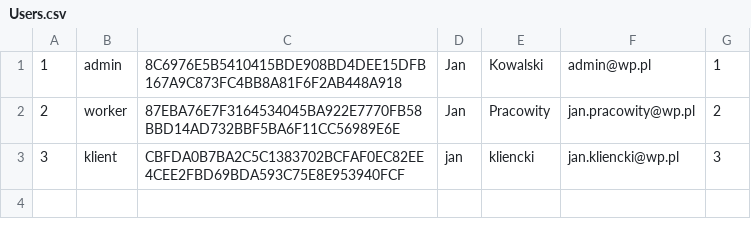
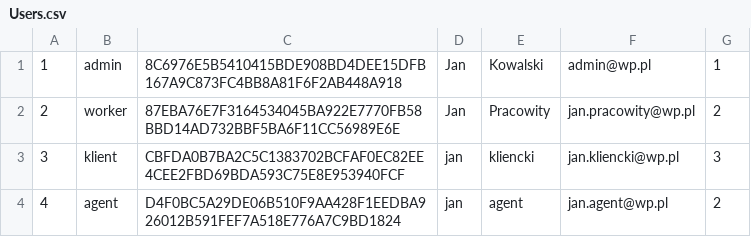
Before and after one commit to infoshareacademy/jcszr2-programisci-15k, a CSV file: RealEstateOffice/Files/Users.csv, drawn as a sheet; the diff names each change by its address in the sheet, - before the commit and + after, or states it on an @@ line.

```diff
--- a/RealEstateOffice/Files/Users.csv
+++ b/RealEstateOffice/Files/Users.csv
+row 4: 4 | agent | D4F0BC5A29DE06B510F9AA428F1EEDBA926012B591FEF7A518E776A7C9BD1824 | jan | agent | jan.agent@wp.pl | 2
```
Also changed, not shown: RealEstateOffice/Files/Log.csv, RealEstateOffice/Files/RealEstates.csv, 6 other files.
